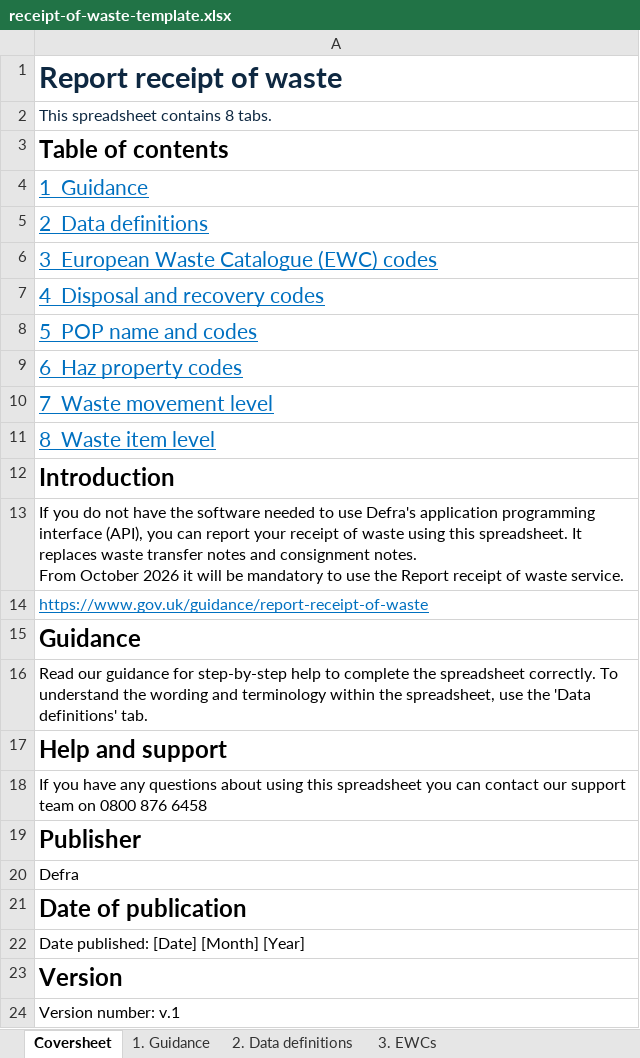
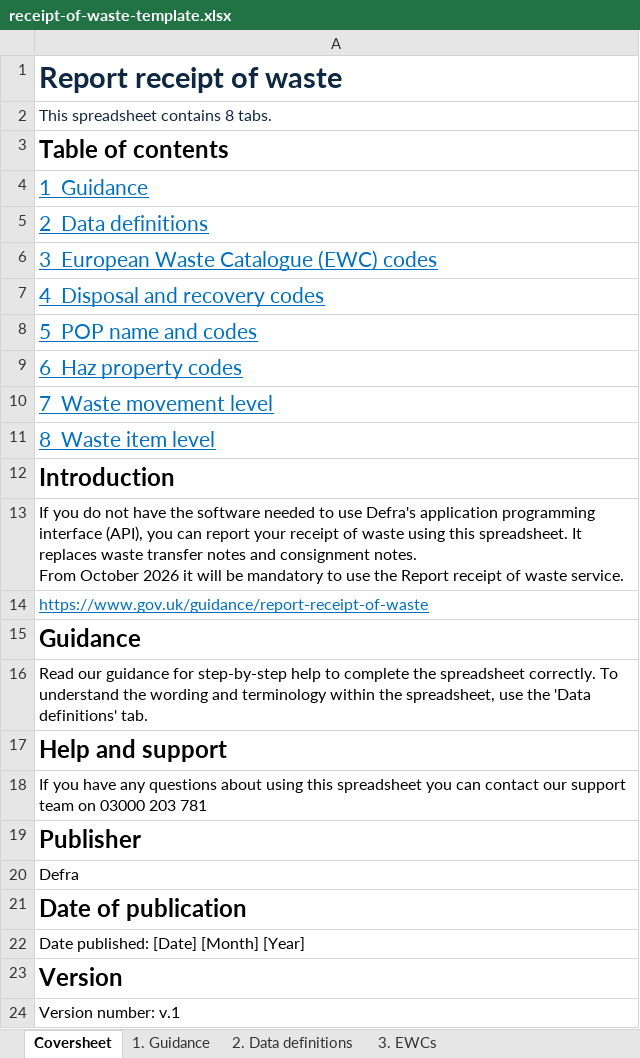
Before and after one commit to DEFRA/waste-organisation-frontend, an Excel workbook: src/server/downloadSpreadsheet/templates/receipt-of-waste-template.xlsx, sheet Coversheet, drawn as a sheet; values as stored, in another font and other column widths than the file's, no borders; 1 other sheet too large or unreadable and not compared; the diff names each change by its address in the sheet, - before the commit and + after, or states it on an @@ line.

Commit message:
updated spreadsheet with correct phone number (#170)

```diff
--- a/src/server/downloadSpreadsheet/templates/receipt-of-waste-template.xlsx (sheet Coversheet)
+++ b/src/server/downloadSpreadsheet/templates/receipt-of-waste-template.xlsx (sheet Coversheet)
-A18: …team on 0800 876 6458
+A18: …team on 03000 203 781
```
